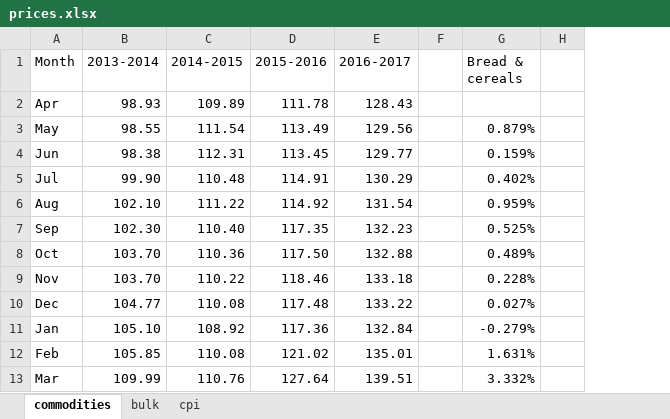
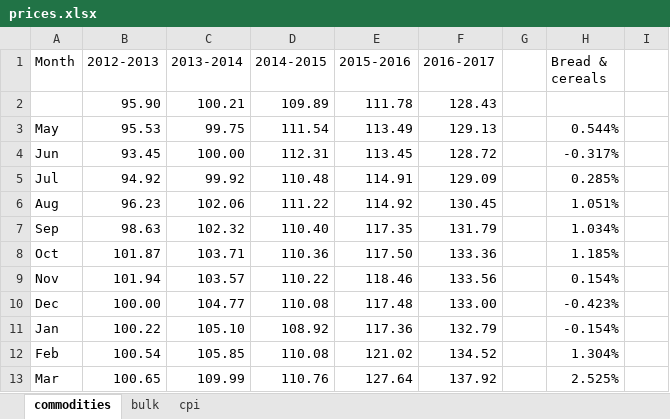
Before and after one commit to CharlesRethman/HEA-Analysis-NA-2016, an Excel workbook: price_data/prices.xlsx, sheet commodities, drawn as a sheet; only a part is shown; values as stored, in another font and other column widths than the file's, no cell formats; charts and pictures not drawn; addresses are those after the commit; the diff covers the shown part only; the diff names each change by its address in the sheet, - before the commit and + after, or states it on an @@ line.

Commit message:
Updating price data, with CPI and commodity time series, incl 2012-13

```diff
--- a/price_data/prices.xlsx (sheet commodities)
+++ b/price_data/prices.xlsx (sheet commodities)
+column B (2012-2013), rows 2-13: 95.90 | 95.53 | 93.45 | 94.92 | 96.23 | 98.63 | 101.87 | 101.94 | 100.00 | 100.22 | 100.54 | 100.65
-A2 (Month): Apr
+A2 (Month): (empty)
-C2 (2013-2014): 98.93
+C2 (2013-2014): 100.21
-C3 (2013-2014): 98.55
+C3 (2013-2014): 99.75
-F3 (2016-2017): 129.56
+F3 (2016-2017): 129.13
-H3 (Bread & cereals): 0.879%
+H3 (Bread & cereals): 0.544%
-C4 (2013-2014): 98.38
+C4 (2013-2014): 100.00
-F4 (2016-2017): 129.77
+F4 (2016-2017): 128.72
-H4 (Bread & cereals): 0.159%
+H4 (Bread & cereals): -0.317%
-C5 (2013-2014): 99.90
+C5 (2013-2014): 99.92
-F5 (2016-2017): 130.29
+F5 (2016-2017): 129.09
-H5 (Bread & cereals): 0.402%
+H5 (Bread & cereals): 0.285%
-C6 (2013-2014): 102.10
+C6 (2013-2014): 102.06
-F6 (2016-2017): 131.54
+F6 (2016-2017): 130.45
-H6 (Bread & cereals): 0.959%
+H6 (Bread & cereals): 1.051%
-C7 (2013-2014): 102.30
+C7 (2013-2014): 102.32
-F7 (2016-2017): 132.23
+F7 (2016-2017): 131.79
-H7 (Bread & cereals): 0.525%
+H7 (Bread & cereals): 1.034%
-C8 (2013-2014): 103.70
+C8 (2013-2014): 103.71
-F8 (2016-2017): 132.88
+F8 (2016-2017): 133.36
-H8 (Bread & cereals): 0.489%
+H8 (Bread & cereals): 1.185%
-C9 (2013-2014): 103.70
+C9 (2013-2014): 103.57
-F9 (2016-2017): 133.18
+F9 (2016-2017): 133.56
-H9 (Bread & cereals): 0.228%
+H9 (Bread & cereals): 0.154%
-F10 (2016-2017): 133.22
+F10 (2016-2017): 133.00
-H10 (Bread & cereals): 0.027%
+H10 (Bread & cereals): -0.423%
-F11 (2016-2017): 132.84
+F11 (2016-2017): 132.79
-H11 (Bread & cereals): -0.279%
+H11 (Bread & cereals): -0.154%
-F12 (2016-2017): 135.01
+F12 (2016-2017): 134.52
-H12 (Bread & cereals): 1.631%
+H12 (Bread & cereals): 1.304%
-F13 (2016-2017): 139.51
+F13 (2016-2017): 137.92
-H13 (Bread & cereals): 3.332%
+H13 (Bread & cereals): 2.525%
```
Also changed, not shown: 15 added rows, 14 removed rows and 216 edited cells elsewhere in this sheet, sheet cpi, cell formats, formulas that keep their value, charts or pictures.
